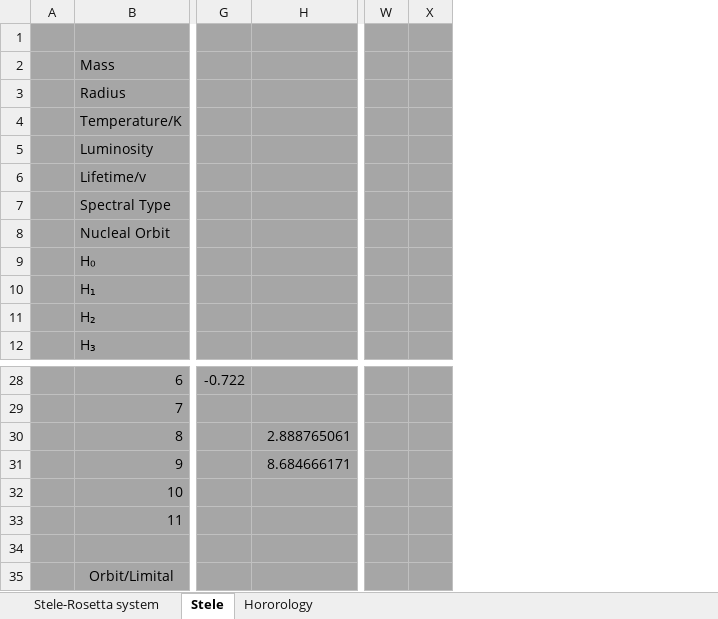
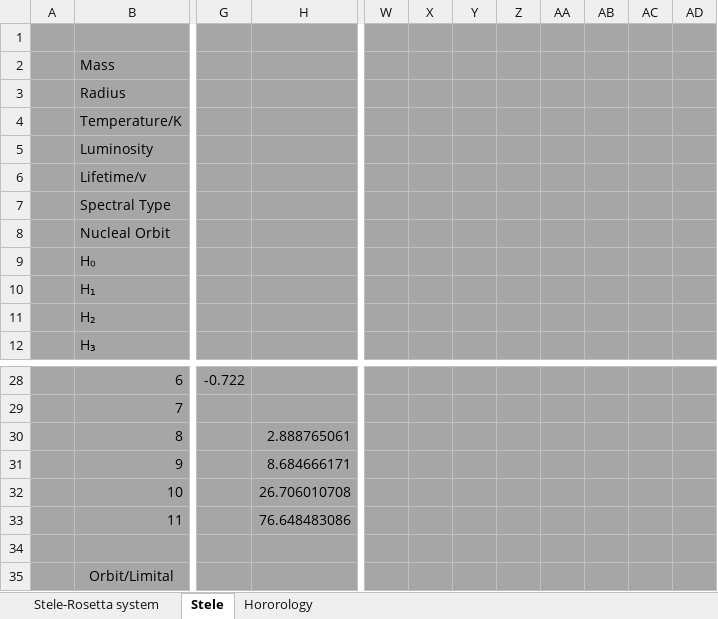
Before and after one commit to ProfRandom/WCB-Dev, an Excel workbook: Stele-Rosetta.xlsm, sheet Stele, drawn as a sheet; only a part is shown, gaps mark what is left out; values as stored, in another font and other column widths than the file's, no borders; removed rows and columns are numbered as before the commit, all else as after; the diff covers the shown part only; the diff names each change by its address in the sheet, - before the commit and + after, or states it on an @@ line.

```diff
--- a/Stele-Rosetta.xlsm (sheet Stele)
+++ b/Stele-Rosetta.xlsm (sheet Stele)
-column W, empty
-column X, empty
+column W, empty
+column X, empty
+column Y, empty
+column Z, empty
+column AA, empty
+column AB, empty
+column AC, empty
+column AD, empty
-H32: (empty)
+H32: 26.706010708
-H33: (empty)
+H33: 76.648483086
```
Also changed, not shown: 40 added rows, 32 removed rows, 3 moved rows, 25 edited cells and cell formats elsewhere in this sheet, formulas that keep their value, 1 other file.
